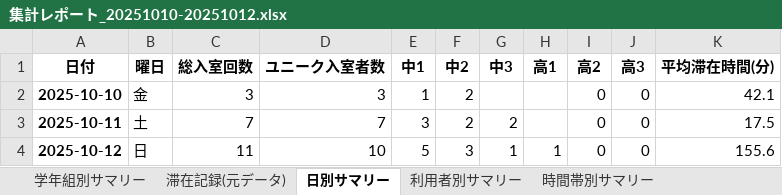
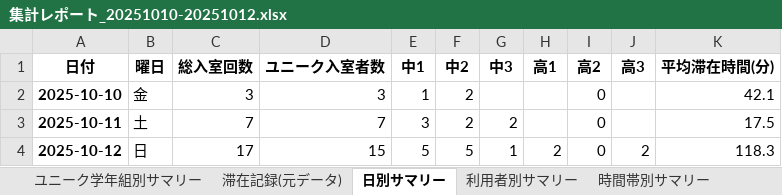
Before and after one commit to likefack/Checkin_outManagement, an Excel workbook: 管理者用_touchable/logs/集計レポート_20251010-20251012.xlsx, sheet 日別サマリー, drawn as a sheet; values as stored, in another font and other column widths than the file's, no borders; the diff names each change by its address in the sheet, - before the commit and + after, or states it on an @@ line.

```diff
--- a/管理者用_touchable/logs/集計レポート_20251010-20251012.xlsx (sheet 日別サマリー)
+++ b/管理者用_touchable/logs/集計レポート_20251010-20251012.xlsx (sheet 日別サマリー)
-sheet tab: 学年組別サマリー
+sheet tab: ユニーク学年組別サマリー
-J2:J3 (高3): 0
+J2:J3 (高3): (empty)
-C4 (総入室回数): 11
+C4 (総入室回数): 17
-D4 (ユニーク入室者数): 10
+D4 (ユニーク入室者数): 15
-F4 (中2): 3
+F4 (中2): 5
-H4 (高1): 1
+H4 (高1): 2
-J4 (高3): 0
+J4 (高3): 2
-K4 (平均滞在時間(分)): 155.6
+K4 (平均滞在時間(分)): 118.3
```
Also changed, not shown: sheet 滞在記録(元データ), sheet 利用者別サマリー, sheet 時間帯別サマリー, sheet ユニーク学年組別サマリー, 6 other files.
